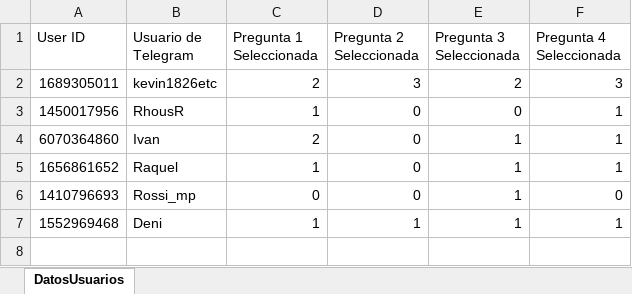
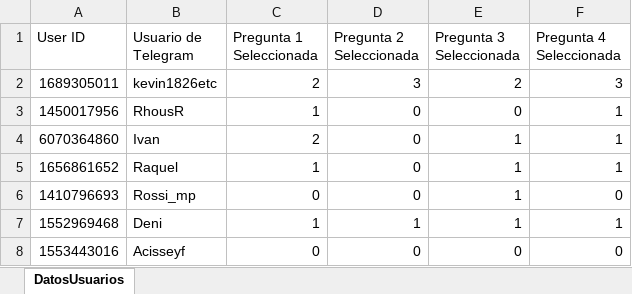
Before and after one commit to kevincodedev/focobot, an Excel workbook: datos_usuarios.xlsx, sheet DatosUsuarios, drawn as a sheet; values as stored, in another font and other column widths than the file's, no borders; the diff names each change by its address in the sheet, - before the commit and + after, or states it on an @@ line.

Commit message:
fix user

```diff
--- a/datos_usuarios.xlsx (sheet DatosUsuarios)
+++ b/datos_usuarios.xlsx (sheet DatosUsuarios)
+row 8: 1553443016 | Acisseyf | 0 | 0 | 0 | 0
```
